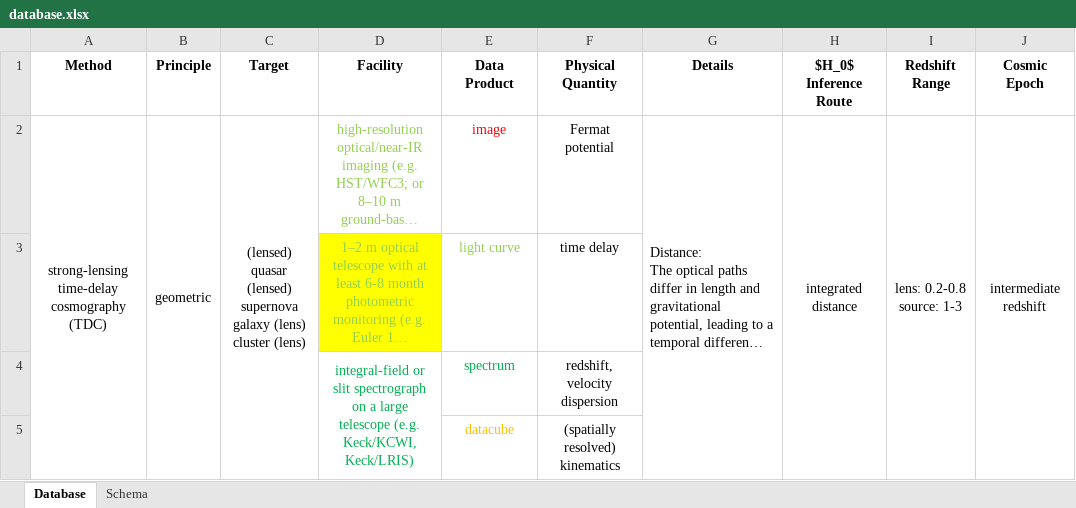
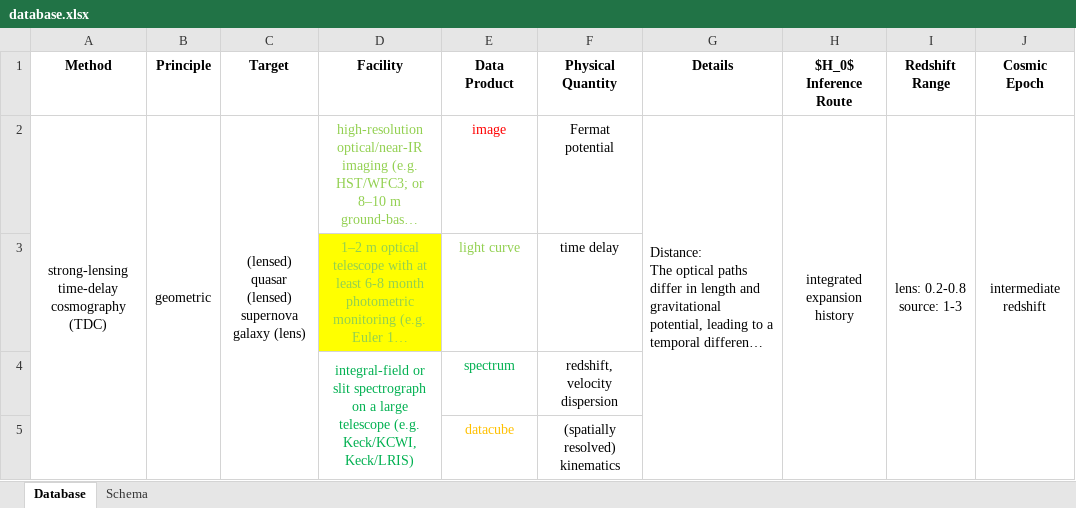
Before and after one commit to zhnicex/hubble-constant-measurement-methods, an Excel workbook: database.xlsx, sheet Database, drawn as a sheet; only a part is shown; long unchanged cells end in …; values as stored, in another font and other column widths than the file's, no borders; ↵ is a line break in a cell; the diff covers the shown part only; the diff names each change by its address in the sheet, - before the commit and + after, or states it on an @@ line.

```diff
--- a/database.xlsx (sheet Database)
+++ b/database.xlsx (sheet Database)
-C2 (Target): …galaxy (lens) ↵ cluster (lens)
+C2 (Target): …galaxy (lens)
-H2 ($H_0$ Inference Route): integrated distance
+H2 ($H_0$ Inference Route): integrated expansion history
```
Also changed, not shown: 14 edited cells elsewhere in this sheet, sheet Schema, 3 other files.
